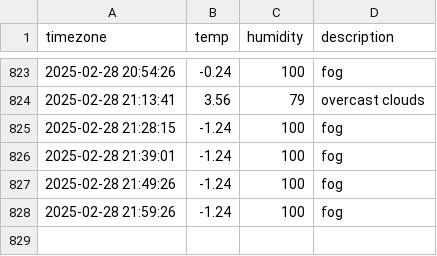
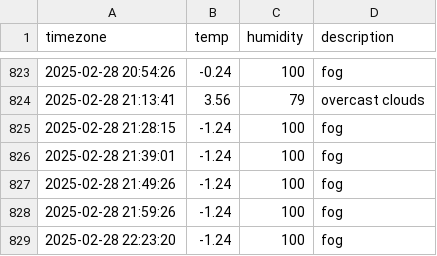
Before and after one commit to jewelry0201/seoul_weather, a CSV file: seoul_weather.csv, drawn as a sheet; only a part is shown, gaps mark what is left out.

```diff
--- a/seoul_weather.csv
+++ b/seoul_weather.csv
@@ -828 +828,2 @@ timezone,temp,humidity,description
 2025-02-28 21:59:26,-1.24,100,fog
+2025-02-28 22:23:20,-1.24,100,fog
```
